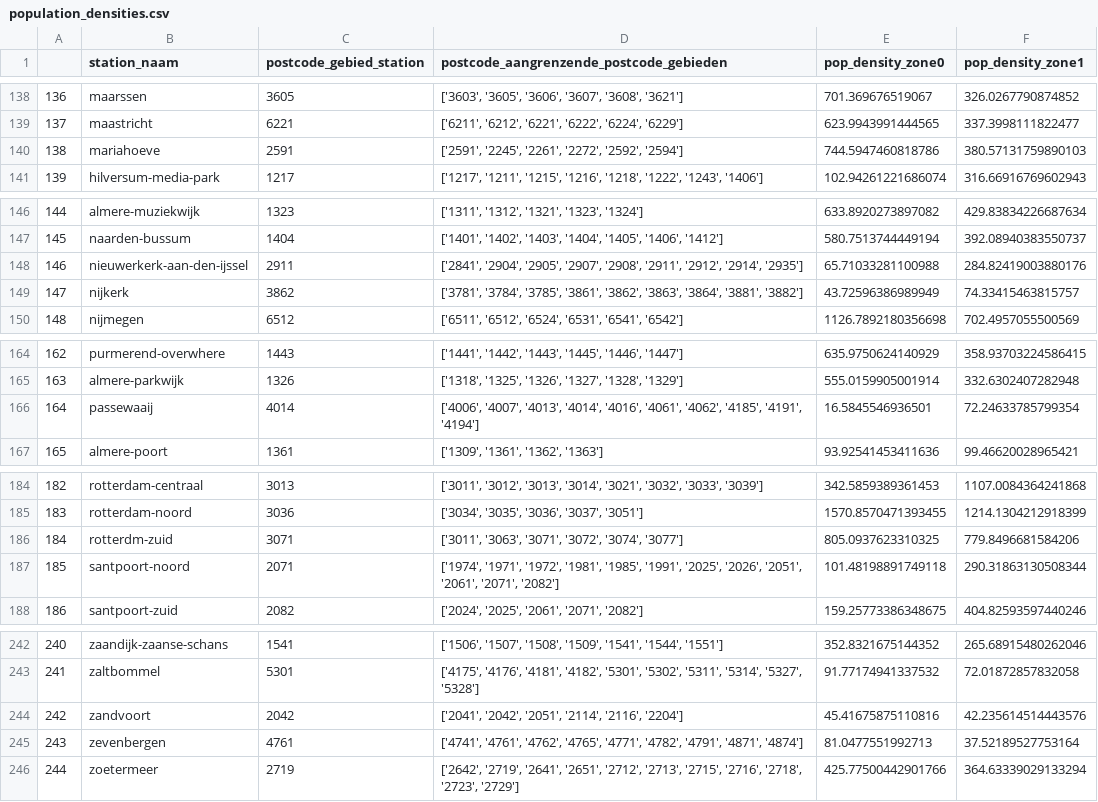
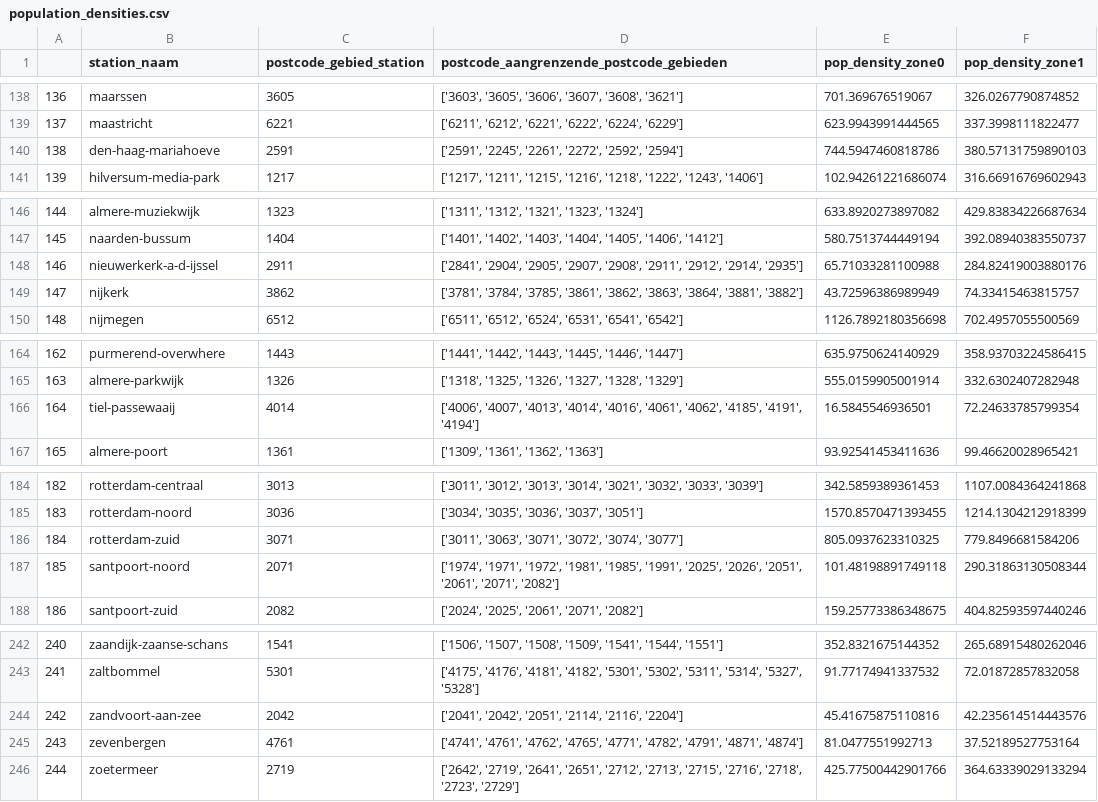
Before and after one commit to Christos02/TIL16, a CSV file: population_densities.csv, drawn as a sheet; only a part is shown, gaps mark what is left out; the diff covers the shown part only.

```diff
--- a/population_densities.csv
+++ b/population_densities.csv
@@ -139,3 +139,3 @@
 137,maastricht,6221,"['6211', '6212', '6221', '6222', '6224', '6229']",623.9943991444565,337.3998111822477
-138,mariahoeve,2591,"['2591', '2245', '2261', '2272', '2592', '2594']",744.5947460818786,380.57131759890103
+138,den-haag-mariahoeve,2591,"['2591', '2245', '2261', '2272', '2592', '2594']",744.5947460818786,380.57131759890103
 139,hilversum-media-park,1217,"['1217', '1211', '1215', '1216', '1218', '1222', '1243', '1406']",102.94261221686074,316.66916769602943
@@ -147,3 +147,3 @@
 145,naarden-bussum,1404,"['1401', '1402', '1403', '1404', '1405', '1406', '1412']",580.7513744449194,392.08940383550737
-146,nieuwerkerk-aan-den-ijssel,2911,"['2841', '2904', '2905', '2907', '2908', '2911', '2912', '2914', '2935']",65.71033281100988,284.82419003880176
+146,nieuwerkerk-a-d-ijssel,2911,"['2841', '2904', '2905', '2907', '2908', '2911', '2912', '2914', '2935']",65.71033281100988,284.82419003880176
 147,nijkerk,3862,"['3781', '3784', '3785', '3861', '3862', '3863', '3864', '3881', '3882']",43.72596386989949,74.33415463815757
@@ -165,3 +165,3 @@
 163,almere-parkwijk,1326,"['1318', '1325', '1326', '1327', '1328', '1329']",555.0159905001914,332.6302407282948
-164,passewaaij,4014,"['4006', '4007', '4013', '4014', '4016', '4061', '4062', '4185', '4191', '4194']",16.5845546936501,72.24633785799354
+164,tiel-passewaaij,4014,"['4006', '4007', '4013', '4014', '4016', '4061', '4062', '4185', '4191', '4194']",16.5845546936501,72.24633785799354
 165,almere-poort,1361,"['1309', '1361', '1362', '1363']",93.92541453411636,99.46620028965421
@@ -185,3 +185,3 @@
 183,rotterdam-noord,3036,"['3034', '3035', '3036', '3037', '3051']",1570.8570471393455,1214.1304212918399
-184,rotterdm-zuid,3071,"['3011', '3063', '3071', '3072', '3074', '3077']",805.0937623310325,779.8496681584206
+184,rotterdam-zuid,3071,"['3011', '3063', '3071', '3072', '3074', '3077']",805.0937623310325,779.8496681584206
 185,santpoort-noord,2071,"['1974', '1971', '1972', '1981', '1985', '1991', '2025', '2026', '2051', '2061', '2071', '2082']",101.48198891749118,290.31863130508344
@@ -243,3 +243,3 @@
 241,zaltbommel,5301,"['4175', '4176', '4181', '4182', '5301', '5302', '5311', '5314', '5327', '5328']",91.77174941337532,72.01872857832058
-242,zandvoort,2042,"['2041', '2042', '2051', '2114', '2116', '2204']",45.41675875110816,42.235614514443576
+242,zandvoort-aan-zee,2042,"['2041', '2042', '2051', '2114', '2116', '2204']",45.41675875110816,42.235614514443576
 243,zevenbergen,4761,"['4741', '4761', '4762', '4765', '4771', '4782', '4791', '4871', '4874']",81.0477551992713,37.52189527753164
```
Also changed, not shown: 10 edited cells elsewhere in this file, NS_stations_met_aangrenzende_postcodes.csv, 1 other file.
